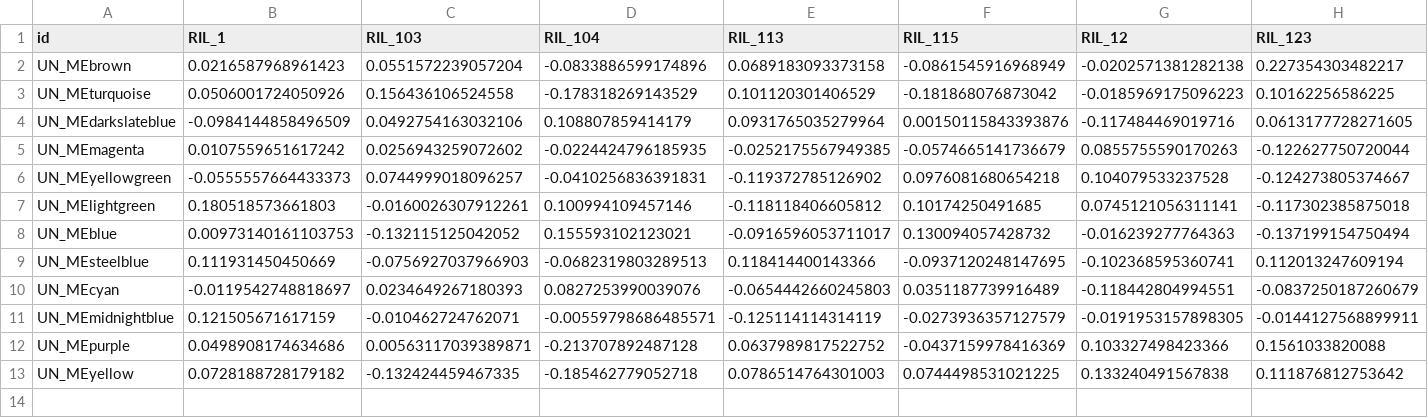
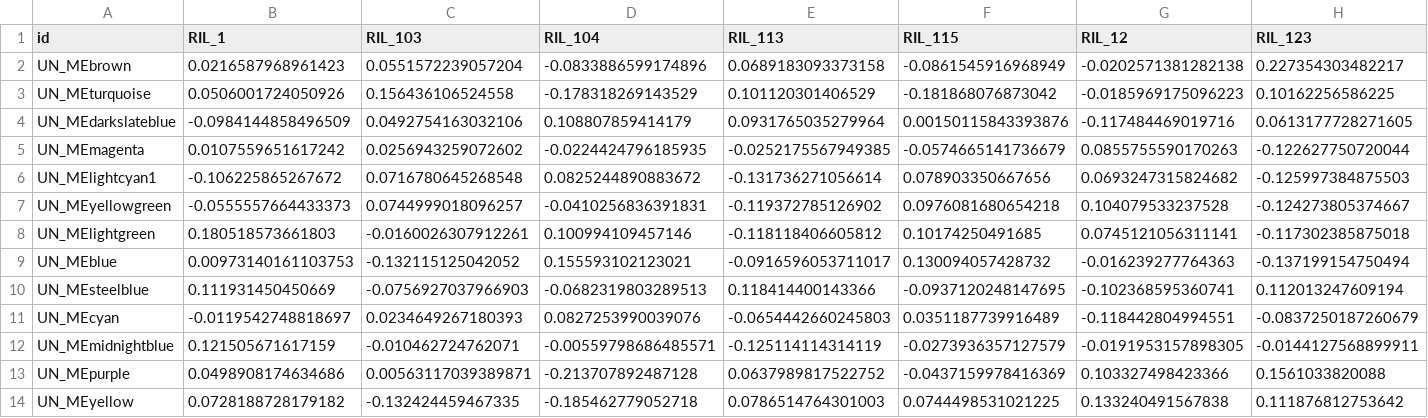
Before and after one commit to MaloofLab/Baker-2019-PLosG-Brapa-neworks, a CSV file: output/Top_Eigen_genes_qtl_input_2012.csv, drawn as a sheet; only a part is shown; rows hold the shown columns only; the diff names each change by its address in the sheet, - before the commit and + after, or states it on an @@ line.

```diff
--- a/output/Top_Eigen_genes_qtl_input_2012.csv
+++ b/output/Top_Eigen_genes_qtl_input_2012.csv
+row 6: UN_MElightcyan1 | -0.106225865267672 | 0.0716780645268548 | 0.0825244890883672 | -0.131736271056614 | 0.078903350667656 | 0.0693247315824682 | -0.125997384875503
```
Also changed, not shown: output/Bayesian2012Height_genesunderQTLS_networkgenesonly_DE_MR_UN.csv, output/MR_UN_2012_gene_expression.csv, 40 other files.
